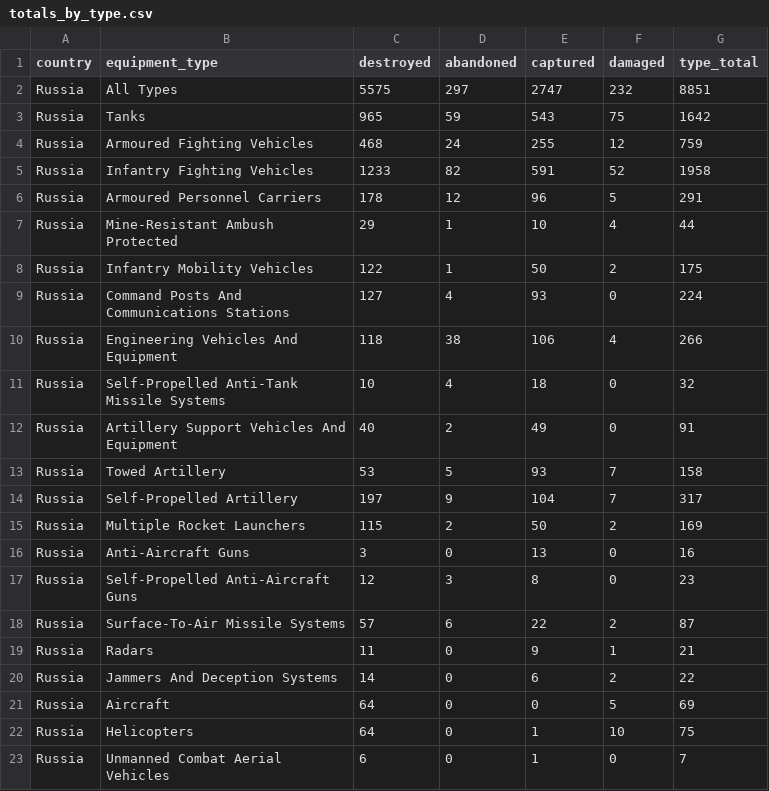
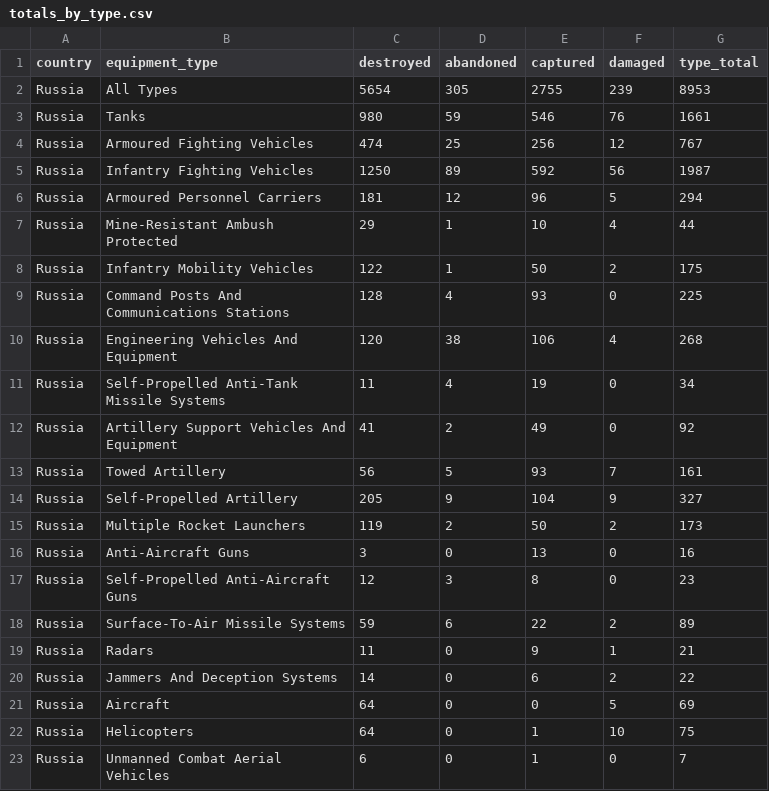
Before and after one commit to scarnecchia/oryx_data, a CSV file: totals_by_type.csv, drawn as a sheet; only a part is shown; the diff covers the shown part only.

```diff
--- a/totals_by_type.csv
+++ b/totals_by_type.csv
@@ -1,19 +1,19 @@
 country,equipment_type,destroyed,abandoned,captured,damaged,type_total
-Russia,All Types,5575,297,2747,232,8851
-Russia,Tanks,965,59,543,75,1642
-Russia,Armoured Fighting Vehicles,468,24,255,12,759
-Russia,Infantry Fighting Vehicles,1233,82,591,52,1958
-Russia,Armoured Personnel Carriers,178,12,96,5,291
+Russia,All Types,5654,305,2755,239,8953
+Russia,Tanks,980,59,546,76,1661
+Russia,Armoured Fighting Vehicles,474,25,256,12,767
+Russia,Infantry Fighting Vehicles,1250,89,592,56,1987
+Russia,Armoured Personnel Carriers,181,12,96,5,294
 Russia,Mine-Resistant Ambush Protected,29,1,10,4,44
 Russia,Infantry Mobility Vehicles,122,1,50,2,175
-Russia,Command Posts And Communications Stations,127,4,93,0,224
-Russia,Engineering Vehicles And Equipment,118,38,106,4,266
-Russia,Self-Propelled Anti-Tank Missile Systems,10,4,18,0,32
-Russia,Artillery Support Vehicles And Equipment,40,2,49,0,91
-Russia,Towed Artillery,53,5,93,7,158
-Russia,Self-Propelled Artillery,197,9,104,7,317
-Russia,Multiple Rocket Launchers,115,2,50,2,169
+Russia,Command Posts And Communications Stations,128,4,93,0,225
+Russia,Engineering Vehicles And Equipment,120,38,106,4,268
+Russia,Self-Propelled Anti-Tank Missile Systems,11,4,19,0,34
+Russia,Artillery Support Vehicles And Equipment,41,2,49,0,92
+Russia,Towed Artillery,56,5,93,7,161
+Russia,Self-Propelled Artillery,205,9,104,9,327
+Russia,Multiple Rocket Launchers,119,2,50,2,173
 Russia,Anti-Aircraft Guns,3,0,13,0,16
 Russia,Self-Propelled Anti-Aircraft Guns,12,3,8,0,23
-Russia,Surface-To-Air Missile Systems,57,6,22,2,87
+Russia,Surface-To-Air Missile Systems,59,6,22,2,89
 Russia,Radars,11,0,9,1,21
```
Also changed, not shown: 1 added row, 1 removed row and 37 edited cells elsewhere in this file, daily_count.csv, event_abandoned.csv, 5 other files.
